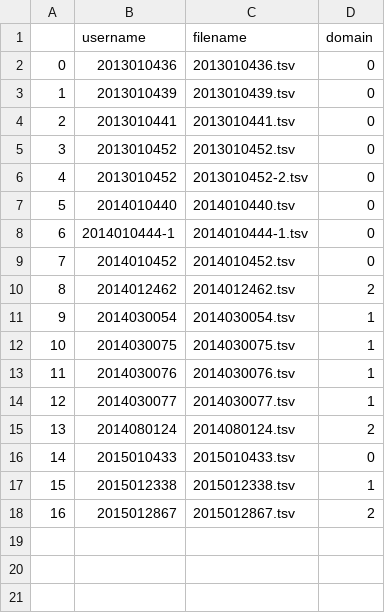
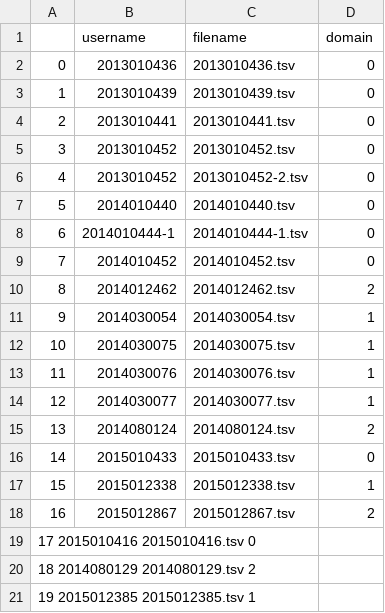
Before and after one commit to defaultstr/search_platform, a TSV file: behavior_log/userlist.tsv, drawn as a sheet.

Commit message:
Add new user to userlist.tsv.

```diff
--- a/behavior_log/userlist.tsv
+++ b/behavior_log/userlist.tsv
@@ -18 +18,4 @@
 16	2015012867	2015012867.tsv	2
+17  2015010416  2015010416.tsv  0
+18  2014080129  2014080129.tsv  2
+19  2015012385  2015012385.tsv  1
```
Also changed, not shown: 1 other file.
